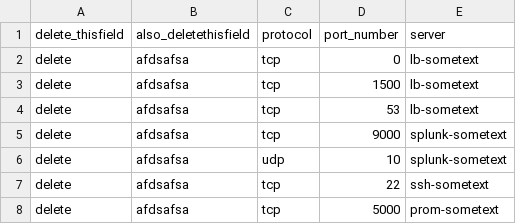
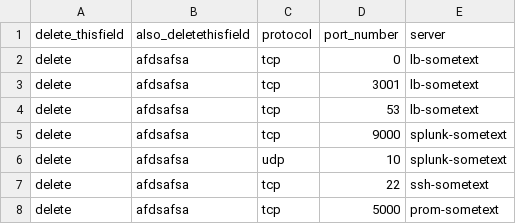
Before and after one commit to jordan-ebisu/pps-review, a CSV file: ports-and-servers.csv, drawn as a sheet.

Commit message:
Add single port number whitelist

```diff
--- a/ports-and-servers.csv
+++ b/ports-and-servers.csv
@@ -2,3 +2,3 @@ delete_thisfield,also_deletethisfield,protocol,port_number,server
 delete,afdsafsa,tcp,0,"lb-sometext"
-delete,afdsafsa,tcp,1500,"lb-sometext"
+delete,afdsafsa,tcp,3001,"lb-sometext"
 delete,afdsafsa,tcp,53,"lb-sometext"
```
Also changed, not shown: 2 other files.
